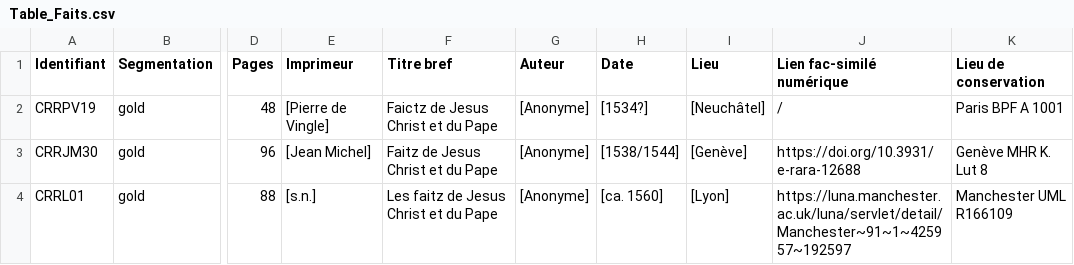
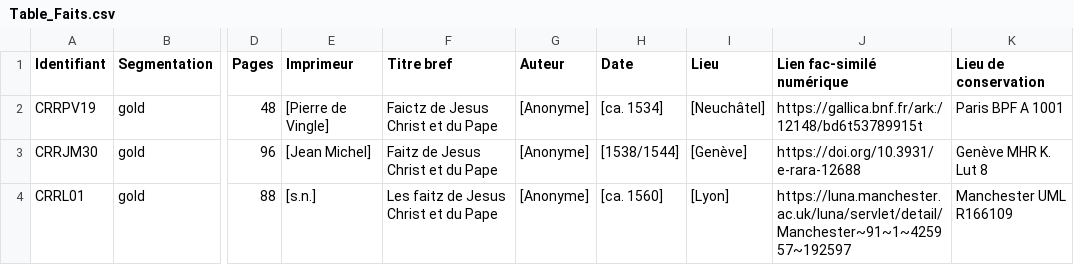
Before and after one commit to SETAFDH/HTR-SETAF-LesFaictzJCH, a CSV file: Table_Faits.csv, drawn as a sheet; only a part is shown, gaps mark what is left out; the diff names each change by its address in the sheet, - before the commit and + after, or states it on an @@ line.

Commit message:
Update Table_Faits.csv

```diff
--- a/Table_Faits.csv
+++ b/Table_Faits.csv
-H2 (Date): [1534?]
+H2 (Date): [ca. 1534]
-J2 (Lien fac-similé numérique): /
+J2 (Lien fac-similé numérique): https://gallica.bnf.fr/ark:/12148/bd6t53789915t
```
